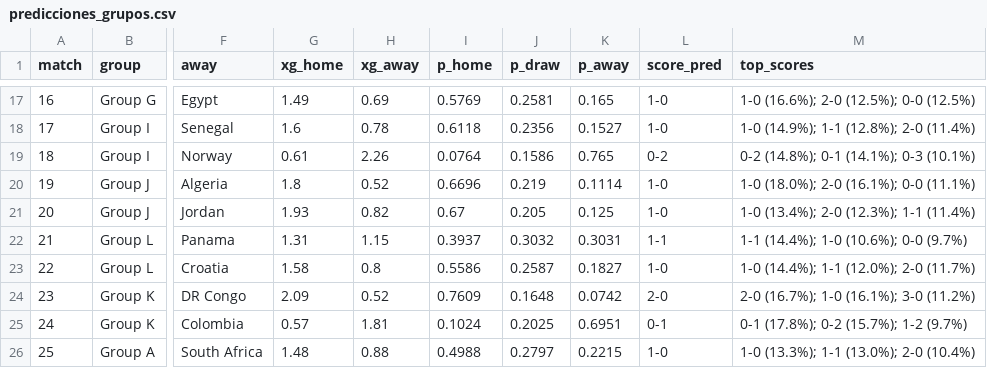
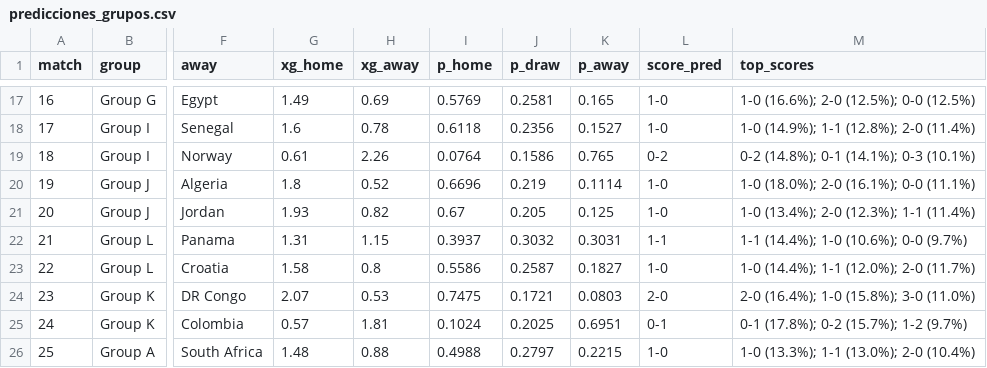
Before and after one commit to OBueno2785/predictor-mundial-2026, a CSV file: outputs/predicciones_grupos.csv, drawn as a sheet; only a part is shown, gaps mark what is left out; the diff names each change by its address in the sheet, - before the commit and + after, or states it on an @@ line.

```diff
--- a/outputs/predicciones_grupos.csv
+++ b/outputs/predicciones_grupos.csv
-G24 (xg_home): 2.09
+G24 (xg_home): 2.07
-H24 (xg_away): 0.52
+H24 (xg_away): 0.53
-I24 (p_home): 0.7609
+I24 (p_home): 0.7475
-J24 (p_draw): 0.1648
+J24 (p_draw): 0.1721
-K24 (p_away): 0.0742
+K24 (p_away): 0.0803
-M24 (top_scores): 2-0 (16.7%); 1-0 (16.1%); 3-0 (11.2%)
+M24 (top_scores): 2-0 (16.4%); 1-0 (15.8%); 3-0 (11.0%)
```
Also changed, not shown: 6 other files.
